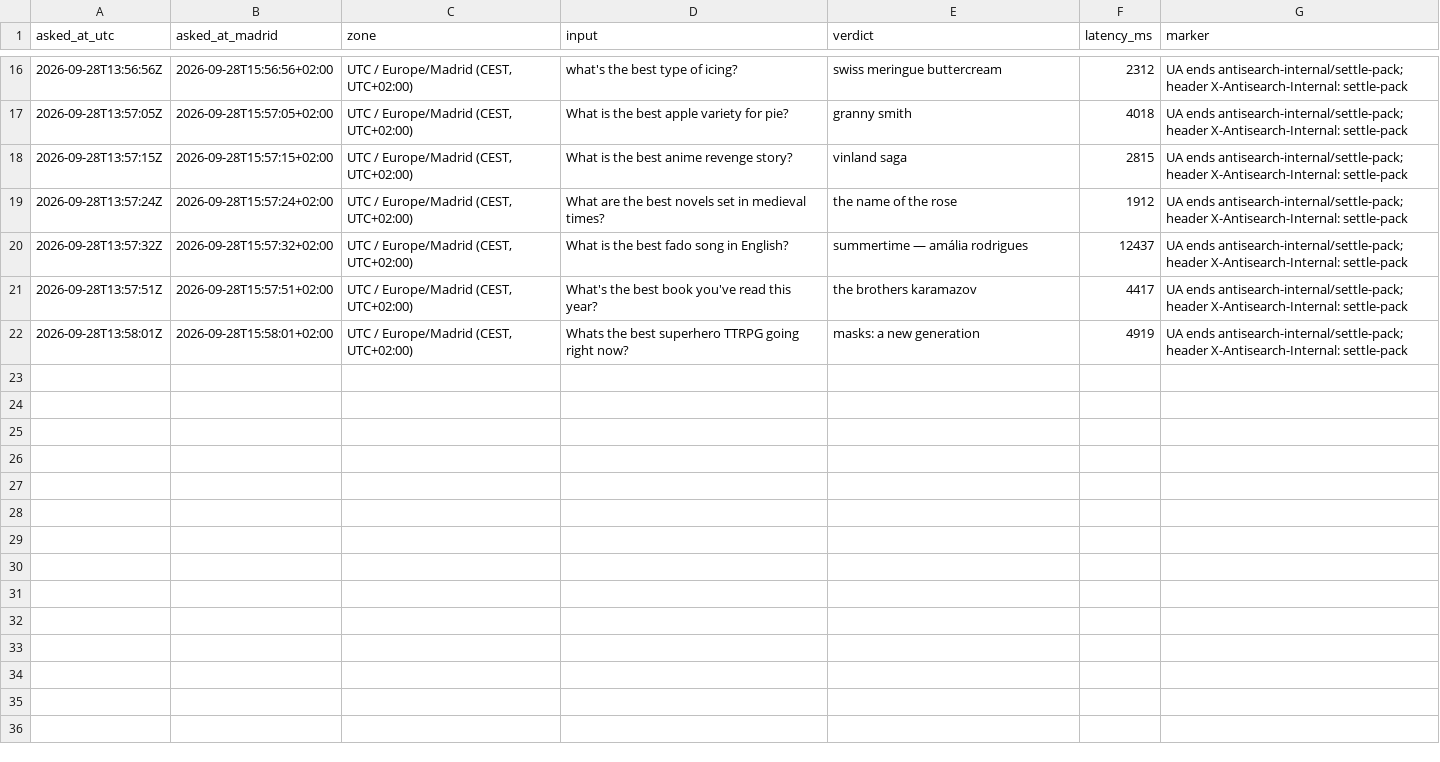
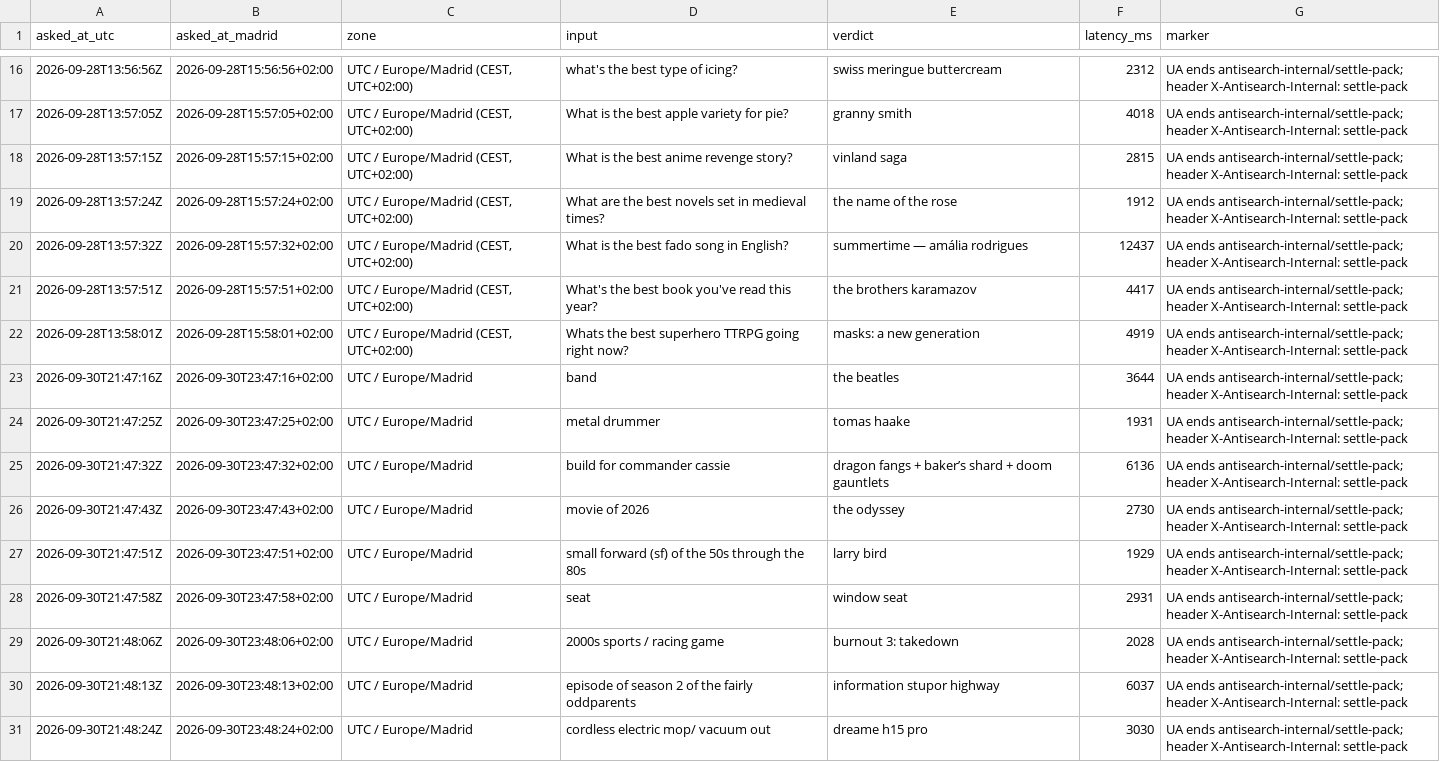
Before and after one commit to everfields/antisearch-automation, a CSV file: settle/internal-calls.csv, drawn as a sheet; only a part is shown, gaps mark what is left out; the diff covers the shown part only.

```diff
--- a/settle/internal-calls.csv
+++ b/settle/internal-calls.csv
@@ -22 +22,10 @@ asked_at_utc,asked_at_madrid,zone,input,verdict,latency_ms,marker
 2026-09-28T13:58:01Z,2026-09-28T15:58:01+02:00,"UTC / Europe/Madrid (CEST, UTC+02:00)",Whats the best superhero TTRPG going right now?,masks: a new generation,4919,UA ends antisearch-internal/settle-pack; header X-Antisearch-Internal: settle-pack
+2026-09-30T21:47:16Z,2026-09-30T23:47:16+02:00,UTC / Europe/Madrid,band,the beatles,3644,UA ends antisearch-internal/settle-pack; header X-Antisearch-Internal: settle-pack
+2026-09-30T21:47:25Z,2026-09-30T23:47:25+02:00,UTC / Europe/Madrid,metal drummer,tomas haake,1931,UA ends antisearch-internal/settle-pack; header X-Antisearch-Internal: settle-pack
+2026-09-30T21:47:32Z,2026-09-30T23:47:32+02:00,UTC / Europe/Madrid,build for commander cassie,dragon fangs + baker’s shard + doom gauntlets,6136,UA ends antisearch-internal/settle-pack; header X-Antisearch-Internal: settle-pack
+2026-09-30T21:47:43Z,2026-09-30T23:47:43+02:00,UTC / Europe/Madrid,movie of 2026,the odyssey,2730,UA ends antisearch-internal/settle-pack; header X-Antisearch-Internal: settle-pack
+2026-09-30T21:47:51Z,2026-09-30T23:47:51+02:00,UTC / Europe/Madrid,small forward (sf) of the 50s through the 80s,larry bird,1929,UA ends antisearch-internal/settle-pack; header X-Antisearch-Internal: settle-pack
+2026-09-30T21:47:58Z,2026-09-30T23:47:58+02:00,UTC / Europe/Madrid,seat,window seat,2931,UA ends antisearch-internal/settle-pack; header X-Antisearch-Internal: settle-pack
+2026-09-30T21:48:06Z,2026-09-30T23:48:06+02:00,UTC / Europe/Madrid,2000s sports / racing game,burnout 3: takedown,2028,UA ends antisearch-internal/settle-pack; header X-Antisearch-Internal: settle-pack
+2026-09-30T21:48:13Z,2026-09-30T23:48:13+02:00,UTC / Europe/Madrid,episode of season 2 of the fairly oddparents,information stupor highway,6037,UA ends antisearch-internal/settle-pack; header X-Antisearch-Internal: settle-pack
+2026-09-30T21:48:24Z,2026-09-30T23:48:24+02:00,UTC / Europe/Madrid,cordless electric mop/ vacuum out,dreame h15 pro,3030,UA ends antisearch-internal/settle-pack; header X-Antisearch-Internal: settle-pack
```
Also changed, not shown: 9 added rows elsewhere in this file, verdicts.csv, 1 other file.
